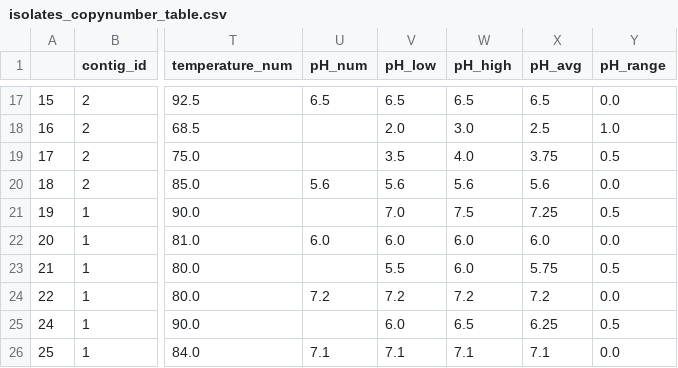
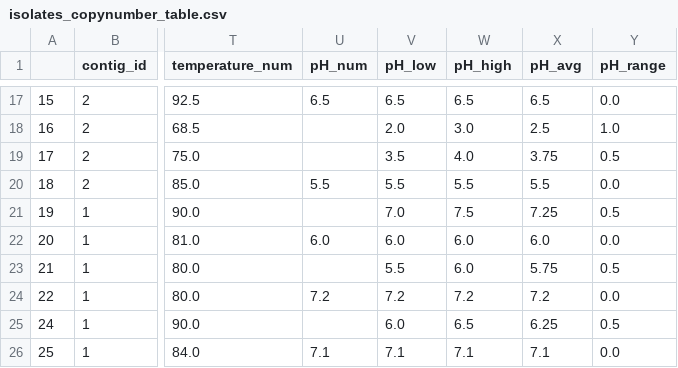
Before and after one commit to lnblum/grs_hotsprings_pub, a CSV file: input_files/isolates_copynumber_table.csv, drawn as a sheet; only a part is shown, gaps mark what is left out; the diff names each change by its address in the sheet, - before the commit and + after, or states it on an @@ line.

Commit message:
edit typo

```diff
--- a/input_files/isolates_copynumber_table.csv
+++ b/input_files/isolates_copynumber_table.csv
-U20 (pH_num): 5.6
+U20 (pH_num): 5.5
-V20 (pH_low): 5.6
+V20 (pH_low): 5.5
-W20 (pH_high): 5.6
+W20 (pH_high): 5.5
-X20 (pH_avg): 5.6
+X20 (pH_avg): 5.5
```
